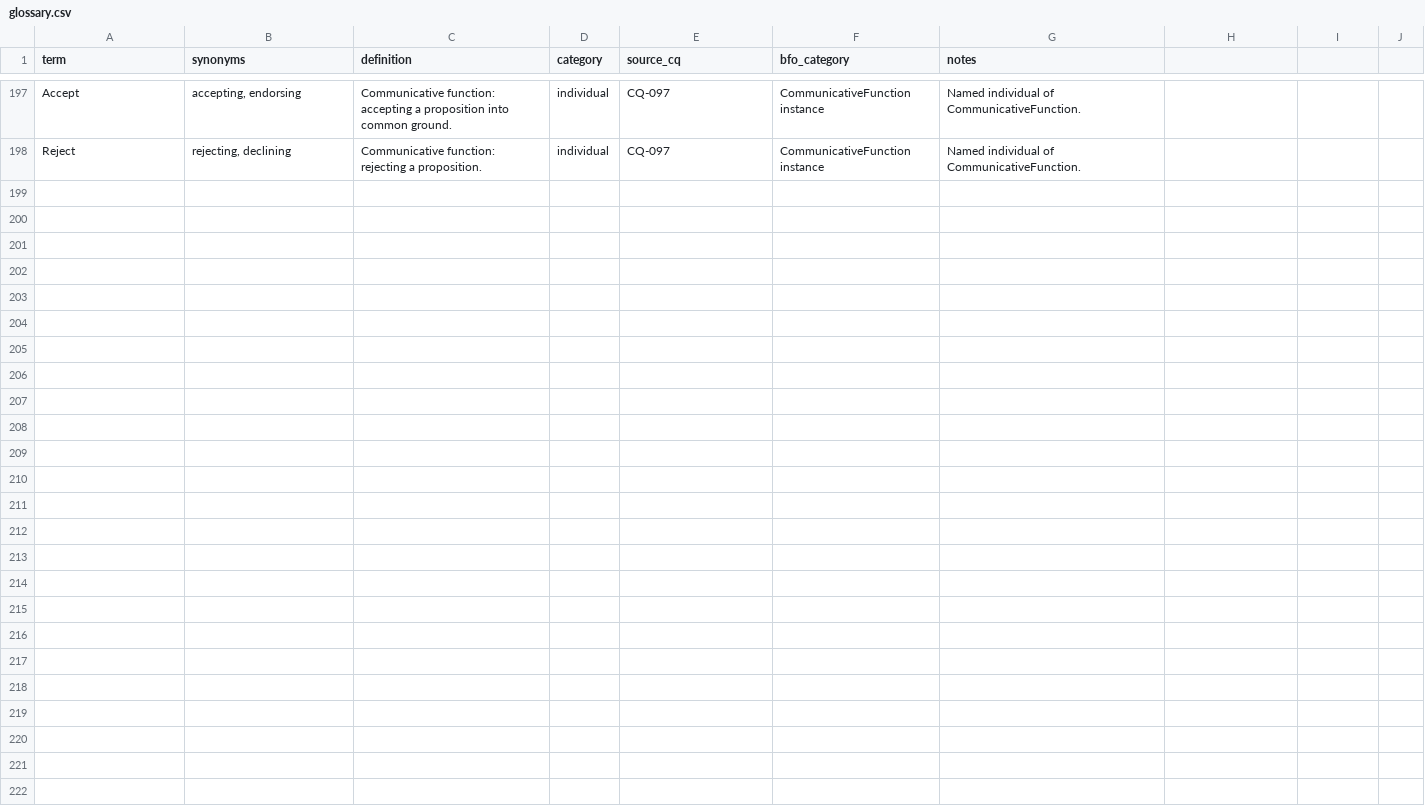
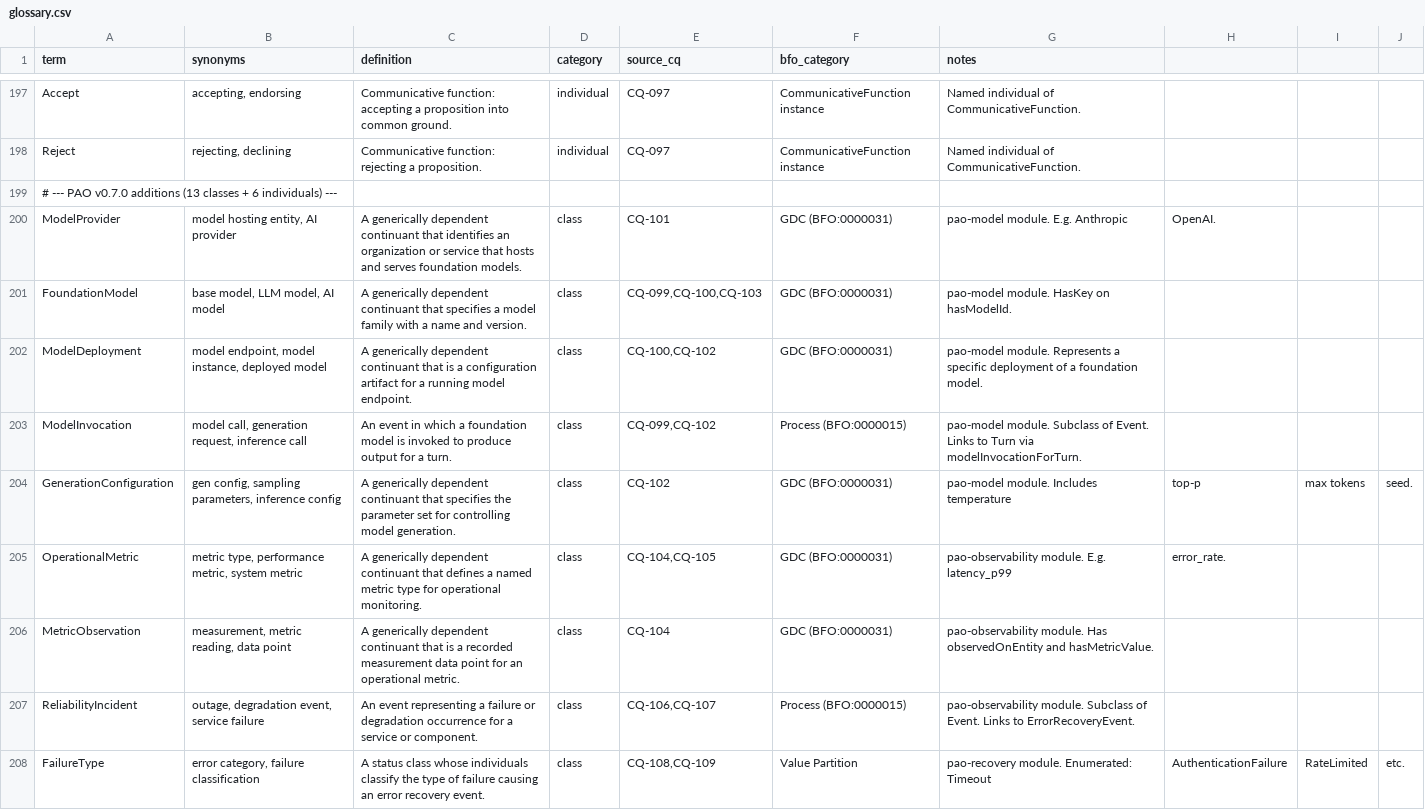
Before and after one commit to mepuka/ontology-skill, a CSV file: ontologies/personal_agent_ontology/docs/glossary.csv, drawn as a sheet; only a part is shown, gaps mark what is left out; the diff covers the shown part only; the diff names each change by its address in the sheet, - before the commit and + after, or states it on an @@ line.

```diff
--- a/ontologies/personal_agent_ontology/docs/glossary.csv
+++ b/ontologies/personal_agent_ontology/docs/glossary.csv
+row 199: # --- PAO v0.7.0 additions (13 classes + 6 individuals) ---
+row 200: ModelProvider | model hosting entity, AI provider | A generically dependent continuant that identifies an organization or service that hosts and serves foundation models. | class | CQ-101 | GDC (BFO:0000031) | pao-model module. E.g. Anthropic | OpenAI.
+row 201: FoundationModel | base model, LLM model, AI model | A generically dependent continuant that specifies a model family with a name and version. | class | CQ-099,CQ-100,CQ-103 | GDC (BFO:0000031) | pao-model module. HasKey on hasModelId.
+row 202: ModelDeployment | model endpoint, model instance, deployed model | A generically dependent continuant that is a configuration artifact for a running model endpoint. | class | CQ-100,CQ-102 | GDC (BFO:0000031) | pao-model module. Represents a specific deployment of a foundation model.
+row 203: ModelInvocation | model call, generation request, inference call | An event in which a foundation model is invoked to produce output for a turn. | class | CQ-099,CQ-102 | Process (BFO:0000015) | pao-model module. Subclass of Event. Links to Turn via modelInvocationForTurn.
+row 204: GenerationConfiguration | gen config, sampling parameters, inference config | A generically dependent continuant that specifies the parameter set for controlling model generation. | class | CQ-102 | GDC (BFO:0000031) | pao-model module. Includes temperature | top-p | max tokens | seed.
+row 205: OperationalMetric | metric type, performance metric, system metric | A generically dependent continuant that defines a named metric type for operational monitoring. | class | CQ-104,CQ-105 | GDC (BFO:0000031) | pao-observability module. E.g. latency_p99 | error_rate.
+row 206: MetricObservation | measurement, metric reading, data point | A generically dependent continuant that is a recorded measurement data point for an operational metric. | class | CQ-104 | GDC (BFO:0000031) | pao-observability module. Has observedOnEntity and hasMetricValue.
+row 207: ReliabilityIncident | outage, degradation event, service failure | An event representing a failure or degradation occurrence for a service or component. | class | CQ-106,CQ-107 | Process (BFO:0000015) | pao-observability module. Subclass of Event. Links to ErrorRecoveryEvent.
+row 208: FailureType | error category, failure classification | A status class whose individuals classify the type of failure causing an error recovery event. | class | CQ-108,CQ-109 | Value Partition | pao-recovery module. Enumerated: Timeout | AuthenticationFailure | RateLimited | etc.
```
Also changed, not shown: 10 added rows elsewhere in this file, ontologies/personal_agent_ontology/docs/traceability-matrix.csv, 39 other files.
